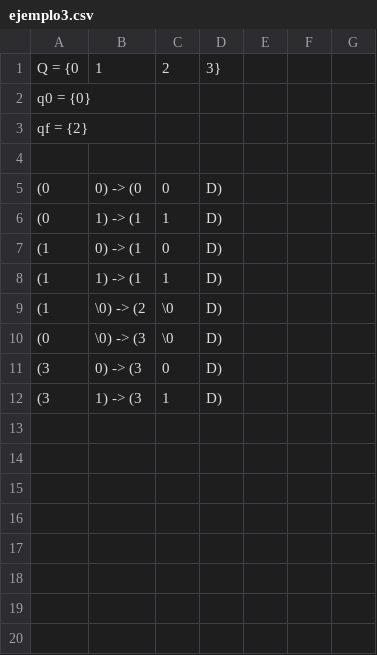
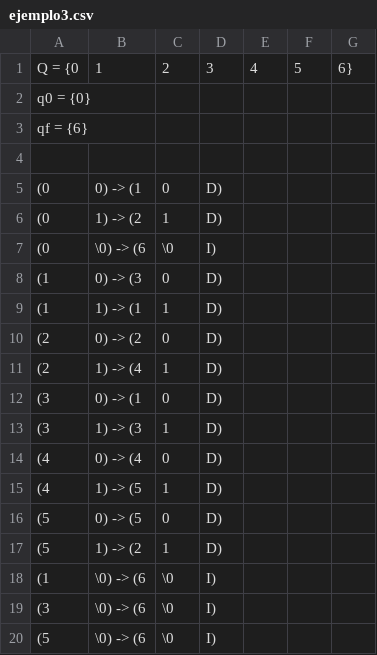
Before and after one commit to ErwinMartinezH/JLEFOV3.0, a CSV file: JLEFOV2.1-erwin/src/ejemplos/ejemplo3.csv, drawn as a sheet.

```diff
--- a/JLEFOV2.1-erwin/src/ejemplos/ejemplo3.csv
+++ b/JLEFOV2.1-erwin/src/ejemplos/ejemplo3.csv
@@ -1,12 +1,20 @@
-Q = {0, 1, 2, 3}
+Q = {0, 1, 2, 3, 4, 5, 6}
 q0 = {0}
-qf = {2}
+qf = {6}
 
-(0, 0) -> (0, 0, D)
-(0, 1) -> (1, 1, D)
-(1, 0) -> (1, 0, D)
+(0, 0) -> (1, 0, D)
+(0, 1) -> (2, 1, D)
+(0, \0) -> (6, \0, I)
+(1, 0) -> (3, 0, D)
 (1, 1) -> (1, 1, D)
-(1, \0) -> (2, \0, D)
-(0, \0) -> (3, \0, D)
-(3, 0) -> (3, 0, D)
+(2, 0) -> (2, 0, D)
+(2, 1) -> (4, 1, D)
+(3, 0) -> (1, 0, D)
 (3, 1) -> (3, 1, D)
+(4, 0) -> (4, 0, D)
+(4, 1) -> (5, 1, D)
+(5, 0) -> (5, 0, D)
+(5, 1) -> (2, 1, D)
+(1, \0) -> (6, \0, I)
+(3, \0) -> (6, \0, I)
+(5, \0) -> (6, \0, I)
```
Also changed, not shown: JLEFOV2.1-erwin/build/classes/ejemplos/ejemplo2B.csv, JLEFOV2.1-erwin/build/classes/ejemplos/ejemplo3.csv, 10 other files.
